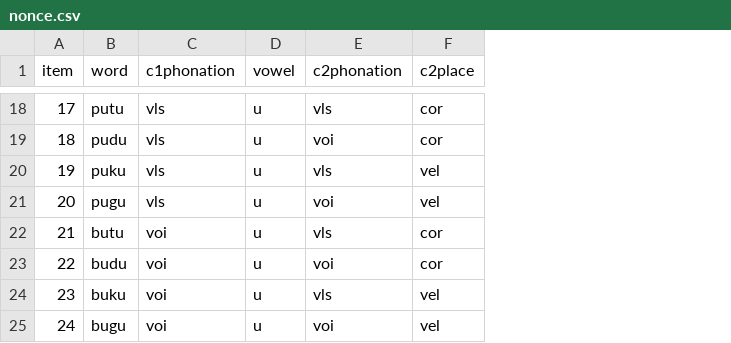
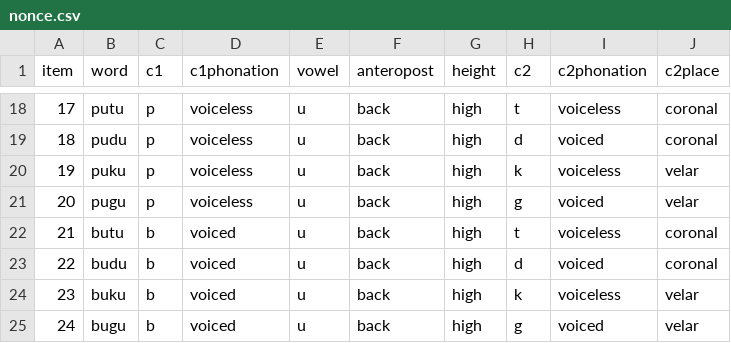
Before and after one commit to stefanocoretta/phd-project, a CSV file: pilot/stimuli/nonce.csv, drawn as a sheet; only a part is shown, gaps mark what is left out; addresses are those after the commit; the diff covers the shown part only; the diff names each change by its address in the sheet, - before the commit and + after, or states it on an @@ line.

Commit message:
change to high dimensional coding

```diff
--- a/pilot/stimuli/nonce.csv
+++ b/pilot/stimuli/nonce.csv
+column C (c1), rows 18-25: p | p | p | p | b | b | b | b
+column F (anteropost), rows 18-25: all back
+column G (height), rows 18-25: all high
+column H (c2), rows 18-25: t | d | k | g | t | d | k | g
-D18:D21 (c1phonation): vls
+D18:D21 (c1phonation): voiceless
-I18 (c2phonation): vls
+I18 (c2phonation): voiceless
-J18:J19 (c2place): cor
+J18:J19 (c2place): coronal
-I19 (c2phonation): voi
+I19 (c2phonation): voiced
-I20 (c2phonation): vls
+I20 (c2phonation): voiceless
-J20:J21 (c2place): vel
+J20:J21 (c2place): velar
-I21 (c2phonation): voi
+I21 (c2phonation): voiced
-D22:D25 (c1phonation): voi
+D22:D25 (c1phonation): voiced
-I22 (c2phonation): vls
+I22 (c2phonation): voiceless
-J22:J23 (c2place): cor
+J22:J23 (c2place): coronal
-I23 (c2phonation): voi
+I23 (c2phonation): voiced
-I24 (c2phonation): vls
+I24 (c2phonation): voiceless
-J24:J25 (c2place): vel
+J24:J25 (c2place): velar
-I25 (c2phonation): voi
+I25 (c2phonation): voiced
```
Also changed, not shown: 48 edited cells elsewhere in this file.
